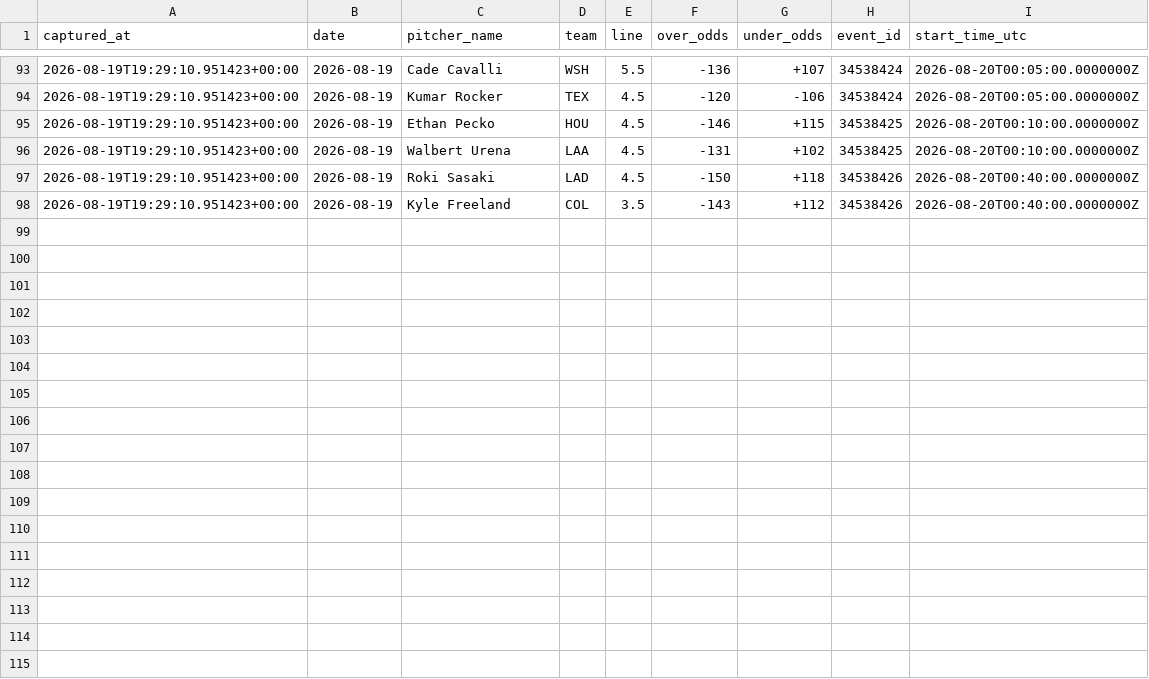
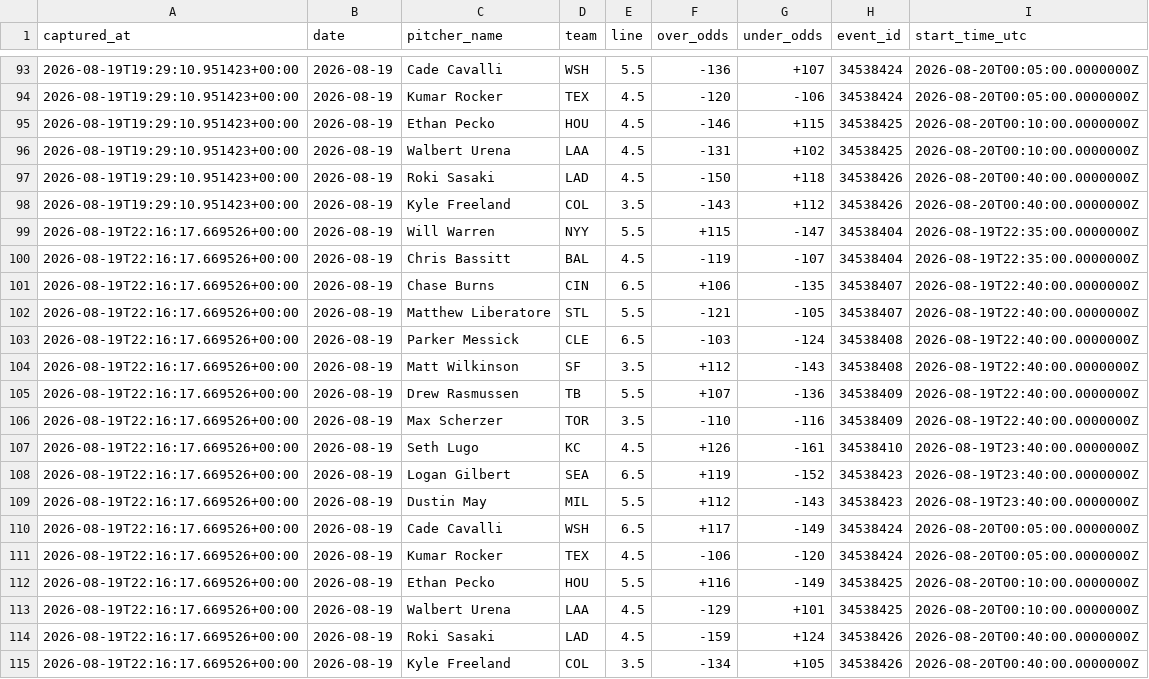
Before and after one commit to joey11600/MLB-Strikeouts, a CSV file: data/odds/closing_2026-08-19.csv, drawn as a sheet; only a part is shown, gaps mark what is left out.

```diff
--- a/data/odds/closing_2026-08-19.csv
+++ b/data/odds/closing_2026-08-19.csv
@@ -98 +98,18 @@ captured_at,date,pitcher_name,team,line,over_odds,under_odds,event_id,start_time
 2026-08-19T19:29:10.951423+00:00,2026-08-19,Kyle Freeland,COL,3.5,-143,+112,34538426,2026-08-20T00:40:00.0000000Z
+2026-08-19T22:16:17.669526+00:00,2026-08-19,Will Warren,NYY,5.5,+115,-147,34538404,2026-08-19T22:35:00.0000000Z
+2026-08-19T22:16:17.669526+00:00,2026-08-19,Chris Bassitt,BAL,4.5,-119,-107,34538404,2026-08-19T22:35:00.0000000Z
+2026-08-19T22:16:17.669526+00:00,2026-08-19,Chase Burns,CIN,6.5,+106,-135,34538407,2026-08-19T22:40:00.0000000Z
+2026-08-19T22:16:17.669526+00:00,2026-08-19,Matthew Liberatore,STL,5.5,-121,-105,34538407,2026-08-19T22:40:00.0000000Z
+2026-08-19T22:16:17.669526+00:00,2026-08-19,Parker Messick,CLE,6.5,-103,-124,34538408,2026-08-19T22:40:00.0000000Z
+2026-08-19T22:16:17.669526+00:00,2026-08-19,Matt Wilkinson,SF,3.5,+112,-143,34538408,2026-08-19T22:40:00.0000000Z
+2026-08-19T22:16:17.669526+00:00,2026-08-19,Drew Rasmussen,TB,5.5,+107,-136,34538409,2026-08-19T22:40:00.0000000Z
+2026-08-19T22:16:17.669526+00:00,2026-08-19,Max Scherzer,TOR,3.5,-110,-116,34538409,2026-08-19T22:40:00.0000000Z
+2026-08-19T22:16:17.669526+00:00,2026-08-19,Seth Lugo,KC,4.5,+126,-161,34538410,2026-08-19T23:40:00.0000000Z
+2026-08-19T22:16:17.669526+00:00,2026-08-19,Logan Gilbert,SEA,6.5,+119,-152,34538423,2026-08-19T23:40:00.0000000Z
+2026-08-19T22:16:17.669526+00:00,2026-08-19,Dustin May,MIL,5.5,+112,-143,34538423,2026-08-19T23:40:00.0000000Z
+2026-08-19T22:16:17.669526+00:00,2026-08-19,Cade Cavalli,WSH,6.5,+117,-149,34538424,2026-08-20T00:05:00.0000000Z
+2026-08-19T22:16:17.669526+00:00,2026-08-19,Kumar Rocker,TEX,4.5,-106,-120,34538424,2026-08-20T00:05:00.0000000Z
+2026-08-19T22:16:17.669526+00:00,2026-08-19,Ethan Pecko,HOU,5.5,+116,-149,34538425,2026-08-20T00:10:00.0000000Z
+2026-08-19T22:16:17.669526+00:00,2026-08-19,Walbert Urena,LAA,4.5,-129,+101,34538425,2026-08-20T00:10:00.0000000Z
+2026-08-19T22:16:17.669526+00:00,2026-08-19,Roki Sasaki,LAD,4.5,-159,+124,34538426,2026-08-20T00:40:00.0000000Z
+2026-08-19T22:16:17.669526+00:00,2026-08-19,Kyle Freeland,COL,3.5,-134,+105,34538426,2026-08-20T00:40:00.0000000Z
```
Also changed, not shown: data/model_log.csv, data/odds/closing_outs_2026-08-19.csv, 1 other file.
